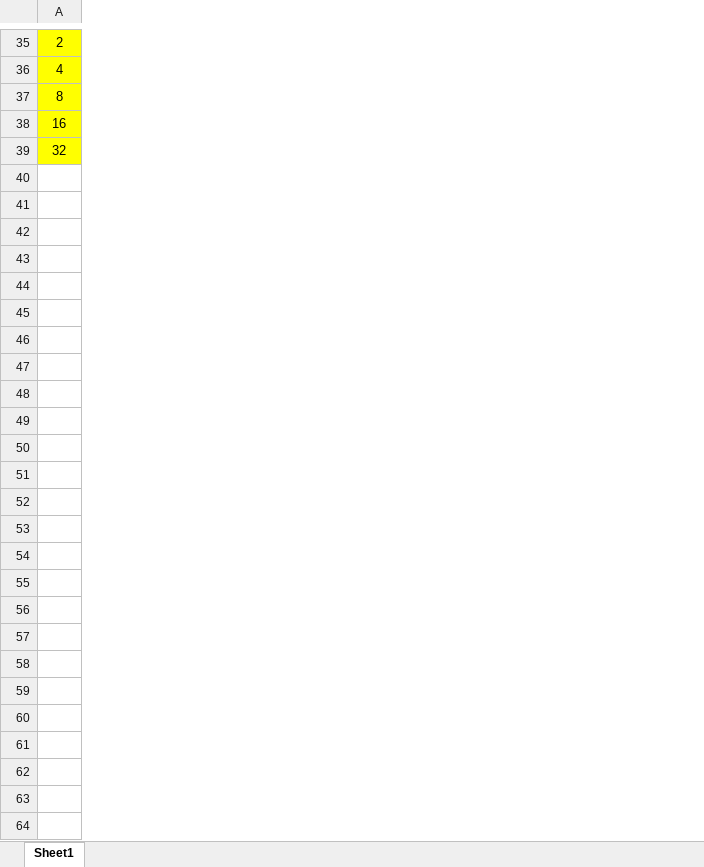
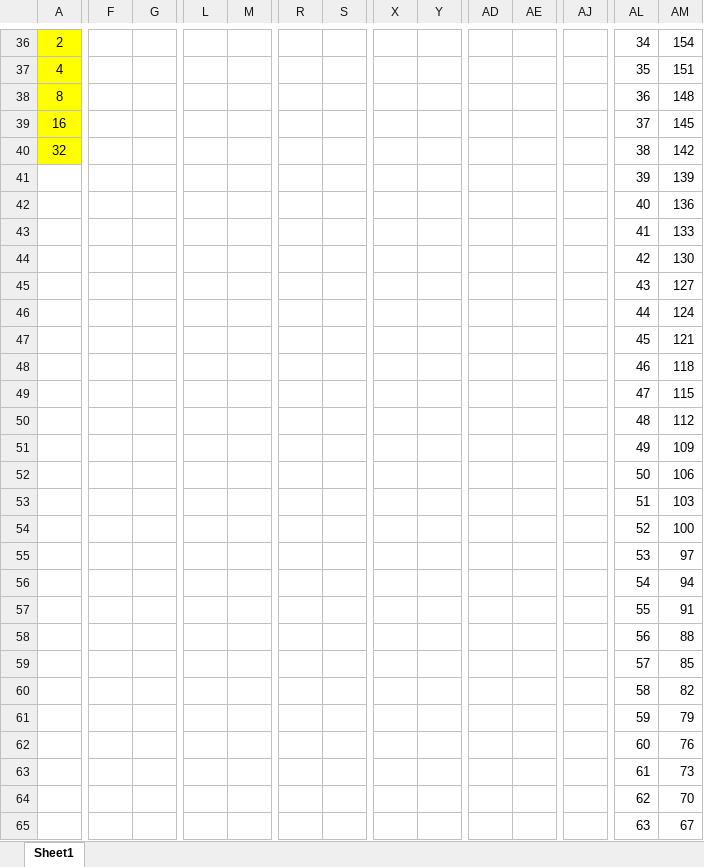
Before and after one commit to gkorol/ppd, an Excel workbook: fp/results.xlsx, sheet Sheet1, drawn as a sheet; only a part is shown, gaps mark what is left out; values as stored, in another font and other column widths than the file's, no borders; charts and pictures not drawn; rows hold the shown columns only; the diff covers the shown part only; the diff names each change by its address in the sheet, - before the commit and + after, or states it on an @@ line.

Commit message:
planilha atualizada

```diff
--- a/fp/results.xlsx (sheet Sheet1)
+++ b/fp/results.xlsx (sheet Sheet1)
+column F, empty
+column G, empty
+column L, empty
+column M, empty
+column R, empty
+column S, empty
+column X, empty
+column Y, empty
+column AD, empty
+column AE, empty
+column AJ, empty
+column AL, rows 36-40: 34 | 35 | 36 | 37 | 38
+column AM, rows 36-40: 154 | 151 | 148 | 145 | 142
+row 41:  |  |  |  |  |  |  |  |  |  |  |  | 39 | 139
+row 42:  |  |  |  |  |  |  |  |  |  |  |  | 40 | 136
+row 43:  |  |  |  |  |  |  |  |  |  |  |  | 41 | 133
+row 44:  |  |  |  |  |  |  |  |  |  |  |  | 42 | 130
+row 45:  |  |  |  |  |  |  |  |  |  |  |  | 43 | 127
+row 46:  |  |  |  |  |  |  |  |  |  |  |  | 44 | 124
+row 47:  |  |  |  |  |  |  |  |  |  |  |  | 45 | 121
+row 48:  |  |  |  |  |  |  |  |  |  |  |  | 46 | 118
+row 49:  |  |  |  |  |  |  |  |  |  |  |  | 47 | 115
+row 50:  |  |  |  |  |  |  |  |  |  |  |  | 48 | 112
+row 51:  |  |  |  |  |  |  |  |  |  |  |  | 49 | 109
+row 52:  |  |  |  |  |  |  |  |  |  |  |  | 50 | 106
+row 53:  |  |  |  |  |  |  |  |  |  |  |  | 51 | 103
+row 54:  |  |  |  |  |  |  |  |  |  |  |  | 52 | 100
+row 55:  |  |  |  |  |  |  |  |  |  |  |  | 53 | 97
+row 56:  |  |  |  |  |  |  |  |  |  |  |  | 54 | 94
+row 57:  |  |  |  |  |  |  |  |  |  |  |  | 55 | 91
+row 58:  |  |  |  |  |  |  |  |  |  |  |  | 56 | 88
+row 59:  |  |  |  |  |  |  |  |  |  |  |  | 57 | 85
+row 60:  |  |  |  |  |  |  |  |  |  |  |  | 58 | 82
+row 61:  |  |  |  |  |  |  |  |  |  |  |  | 59 | 79
+row 62:  |  |  |  |  |  |  |  |  |  |  |  | 60 | 76
+row 63:  |  |  |  |  |  |  |  |  |  |  |  | 61 | 73
+row 64:  |  |  |  |  |  |  |  |  |  |  |  | 62 | 70
+row 65:  |  |  |  |  |  |  |  |  |  |  |  | 63 | 67
```
Also changed, not shown: 1 added row, 1 added column, 5 removed columns and 13 edited cells elsewhere in this sheet, formulas that keep their value, charts or pictures.
